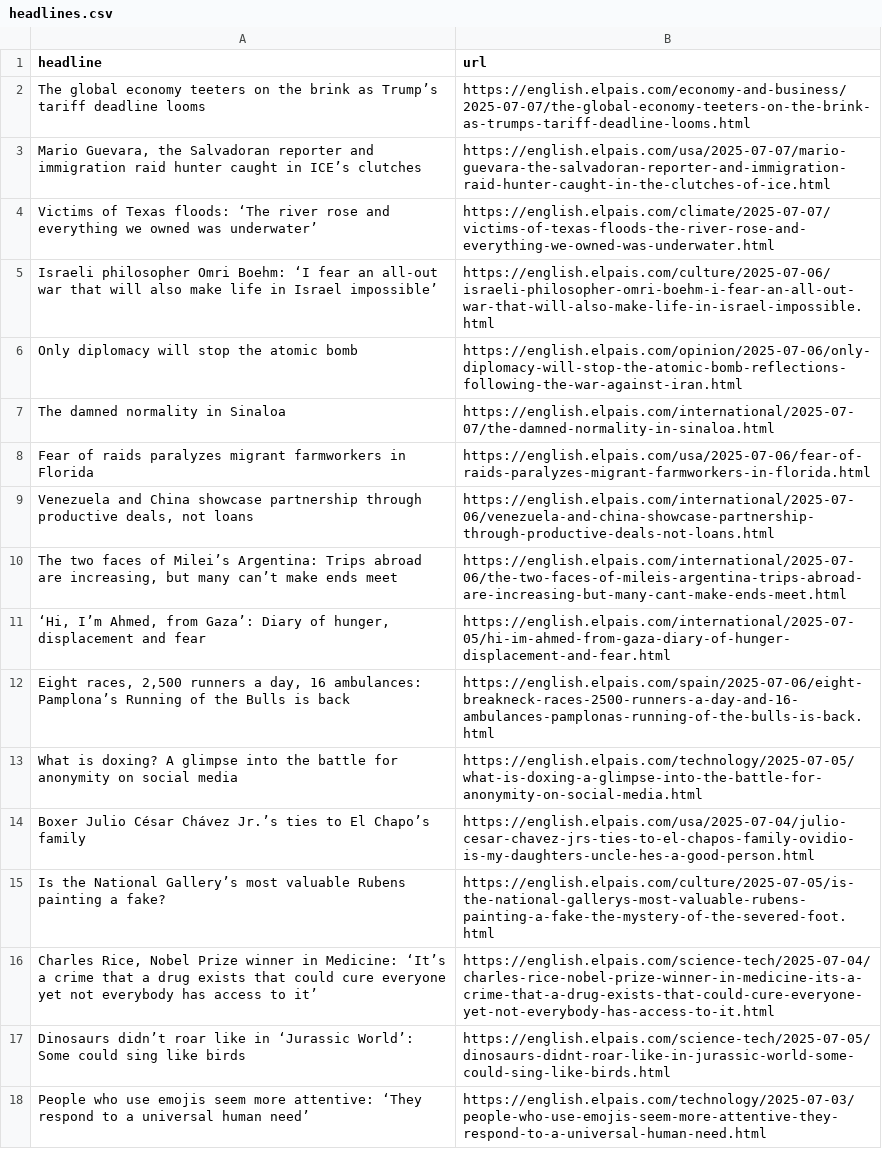
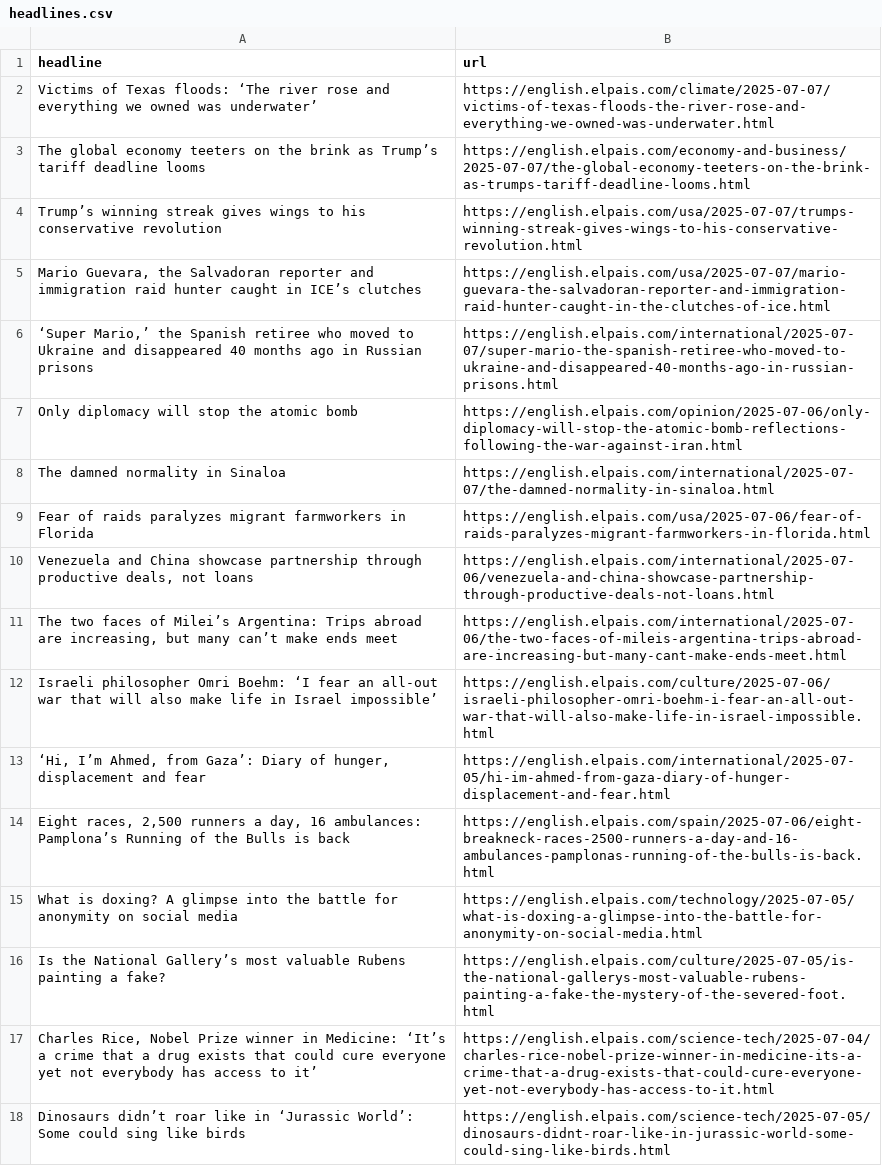
Before and after one commit to Filipe-Teles/el-pais-autoscraper, a CSV file: headlines.csv, drawn as a sheet; only a part is shown; the shorter side is filled out with more unchanged rows.

```diff
--- a/headlines.csv
+++ b/headlines.csv
@@ -1,7 +1,8 @@
 headline,url
+Victims of Texas floods: ‘The river rose and everything we owned was underwater’ ,https://english.elpais.com/climate/2025-07-07/victims-of-texas-floods-the-river-rose-and-everything-we-owned-was-underwater.html
 The global economy teeters on the brink as Trump’s tariff deadline looms ,https://english.elpais.com/economy-and-business/2025-07-07/the-global-economy-teeters-on-the-brink-as-trumps-tariff-deadline-looms.html
+Trump’s winning streak gives wings to his conservative revolution,https://english.elpais.com/usa/2025-07-07/trumps-winning-streak-gives-wings-to-his-conservative-revolution.html
 "Mario Guevara, the Salvadoran reporter and immigration raid hunter caught in ICE’s clutches
 ",https://english.elpais.com/usa/2025-07-07/mario-guevara-the-salvadoran-reporter-and-immigration-raid-hunter-caught-in-the-clutches-of-ice.html
-Victims of Texas floods: ‘The river rose and everything we owned was underwater’ ,https://english.elpais.com/climate/2025-07-07/victims-of-texas-floods-the-river-rose-and-everything-we-owned-was-underwater.html
-Israeli philosopher Omri Boehm: ‘I fear an all-out war that will also make life in Israel impossible’,https://english.elpais.com/culture/2025-07-06/israeli-philosopher-omri-boehm-i-fear-an-all-out-war-that-will-also-make-life-in-israel-impossible.html
+"‘Super Mario,’ the Spanish retiree who moved to Ukraine and disappeared 40 months ago in Russian prisons",https://english.elpais.com/international/2025-07-07/super-mario-the-spanish-retiree-who-moved-to-ukraine-and-disappeared-40-months-ago-in-russian-prisons.html
 Only diplomacy will stop the atomic bomb,https://english.elpais.com/opinion/2025-07-06/only-diplomacy-will-stop-the-atomic-bomb-reflections-following-the-war-against-iran.html
@@ -11,2 +12,3 @@ Fear of raids paralyzes migrant farmworkers in Florida,https://english.elpais.co
 "The two faces of Milei’s Argentina: Trips abroad are increasing, but many can’t make ends meet",https://english.elpais.com/international/2025-07-06/the-two-faces-of-mileis-argentina-trips-abroad-are-increasing-but-many-cant-make-ends-meet.html
+Israeli philosopher Omri Boehm: ‘I fear an all-out war that will also make life in Israel impossible’,https://english.elpais.com/culture/2025-07-06/israeli-philosopher-omri-boehm-i-fear-an-all-out-war-that-will-also-make-life-in-israel-impossible.html
 "‘Hi, I’m Ahmed, from Gaza’: Diary of hunger, displacement and fear  ",https://english.elpais.com/international/2025-07-05/hi-im-ahmed-from-gaza-diary-of-hunger-displacement-and-fear.html
@@ -14,3 +16,2 @@ Fear of raids paralyzes migrant farmworkers in Florida,https://english.elpais.co
 What is doxing? A glimpse into the battle for anonymity on social media,https://english.elpais.com/technology/2025-07-05/what-is-doxing-a-glimpse-into-the-battle-for-anonymity-on-social-media.html
-Boxer Julio César Chávez Jr.’s ties to El Chapo’s family,https://english.elpais.com/usa/2025-07-04/julio-cesar-chavez-jrs-ties-to-el-chapos-family-ovidio-is-my-daughters-uncle-hes-a-good-person.html
 Is the National Gallery’s most valuable Rubens painting a fake? ,https://english.elpais.com/culture/2025-07-05/is-the-national-gallerys-most-valuable-rubens-painting-a-fake-the-mystery-of-the-severed-foot.html
```
